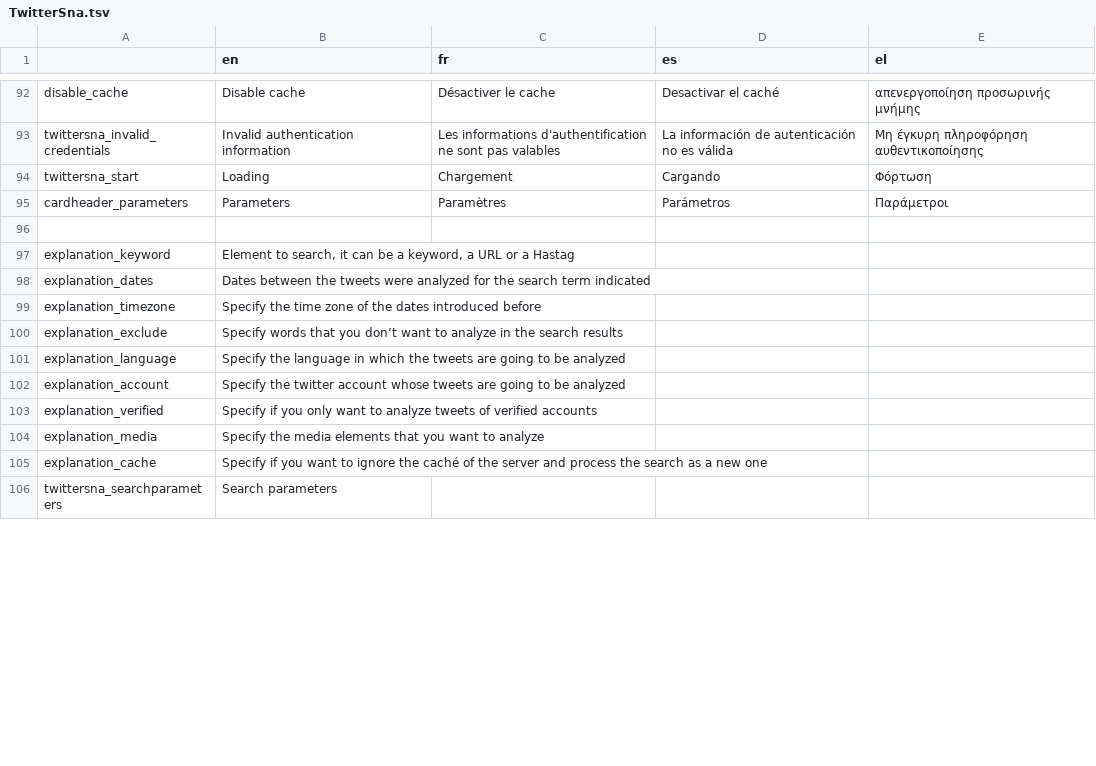
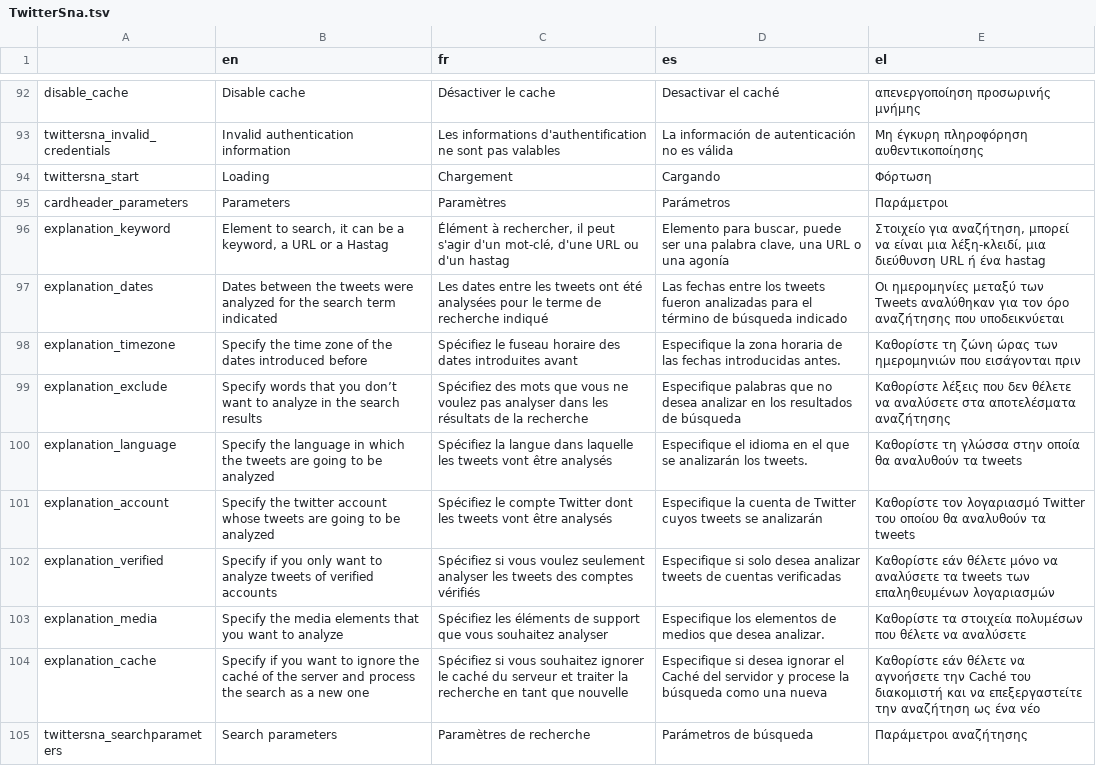
Before and after one commit to Xelgen/InVID-Translations, a TSV file: components/NavItems/tools/TwitterSna.tsv, drawn as a sheet; only a part is shown, gaps mark what is left out; the diff covers the shown part only.

Commit message:
update react branch translations

```diff
--- a/components/NavItems/tools/TwitterSna.tsv
+++ b/components/NavItems/tools/TwitterSna.tsv
@@ -95,12 +95,11 @@ twittersna_start	Loading	Chargement	Cargando	Φόρτωση
 cardheader_parameters	Parameters	Paramètres	Parámetros	Παράμετροι
-
-explanation_keyword	Element to search, it can be a keyword, a URL or a Hastag			
-explanation_dates	Dates between the tweets were analyzed for the search term indicated			
-explanation_timezone	Specify the time zone of the dates introduced before			
-explanation_exclude	Specify words that you don’t want to analyze in the search results			
-explanation_language	Specify the language in which the tweets are going to be analyzed			
-explanation_account	Specify the twitter account whose tweets are going to be analyzed			
-explanation_verified	Specify if you only want to analyze tweets of verified accounts			
-explanation_media	Specify the media elements that you want to analyze			
-explanation_cache	Specify if you want to ignore the caché of the server and process the search as a new one			
-twittersna_searchparameters	Search parameters			
+explanation_keyword	Element to search, it can be a keyword, a URL or a Hastag	Élément à rechercher, il peut s'agir d'un mot-clé, d'une URL ou d'un hastag	Elemento para buscar, puede ser una palabra clave, una URL o una agonía	Στοιχείο για αναζήτηση, μπορεί να είναι μια λέξη-κλειδί, μια διεύθυνση URL ή ένα hastag
+explanation_dates	Dates between the tweets were analyzed for the search term indicated	Les dates entre les tweets ont été analysées pour le terme de recherche indiqué	Las fechas entre los tweets fueron analizadas para el término de búsqueda indicado	Οι ημερομηνίες μεταξύ των Tweets αναλύθηκαν για τον όρο αναζήτησης που υποδεικνύεται
+explanation_timezone	Specify the time zone of the dates introduced before	Spécifiez le fuseau horaire des dates introduites avant	Especifique la zona horaria de las fechas introducidas antes.	Καθορίστε τη ζώνη ώρας των ημερομηνιών που εισάγονται πριν
+explanation_exclude	Specify words that you don’t want to analyze in the search results	Spécifiez des mots que vous ne voulez pas analyser dans les résultats de la recherche	Especifique palabras que no desea analizar en los resultados de búsqueda	Καθορίστε λέξεις που δεν θέλετε να αναλύσετε στα αποτελέσματα αναζήτησης
+explanation_language	Specify the language in which the tweets are going to be analyzed	Spécifiez la langue dans laquelle les tweets vont être analysés	Especifique el idioma en el que se analizarán los tweets.	Καθορίστε τη γλώσσα στην οποία θα αναλυθούν τα tweets
+explanation_account	Specify the twitter account whose tweets are going to be analyzed	Spécifiez le compte Twitter dont les tweets vont être analysés	Especifique la cuenta de Twitter cuyos tweets se analizarán	Καθορίστε τον λογαριασμό Twitter του οποίου θα αναλυθούν τα tweets
+explanation_verified	Specify if you only want to analyze tweets of verified accounts	Spécifiez si vous voulez seulement analyser les tweets des comptes vérifiés	Especifique si solo desea analizar tweets de cuentas verificadas	Καθορίστε εάν θέλετε μόνο να αναλύσετε τα tweets των επαληθευμένων λογαριασμών
+explanation_media	Specify the media elements that you want to analyze	Spécifiez les éléments de support que vous souhaitez analyser	Especifique los elementos de medios que desea analizar.	Καθορίστε τα στοιχεία πολυμέσων που θέλετε να αναλύσετε
+explanation_cache	Specify if you want to ignore the caché of the server and process the search as a new one	Spécifiez si vous souhaitez ignorer le caché du serveur et traiter la recherche en tant que nouvelle	Especifique si desea ignorar el Caché del servidor y procese la búsqueda como una nueva	Καθορίστε εάν θέλετε να αγνοήσετε την Caché του διακομιστή και να επεξεργαστείτε την αναζήτηση ως ένα νέο
+twittersna_searchparameters	Search parameters	Paramètres de recherche	Parámetros de búsqueda	Παράμετροι αναζήτησης
```
Also changed, not shown: 1 removed row and 48 edited cells elsewhere in this file, components/NavItems/ClassRoom.tsv, components/NavItems/tools/Alltools.tsv, 6 other files.
